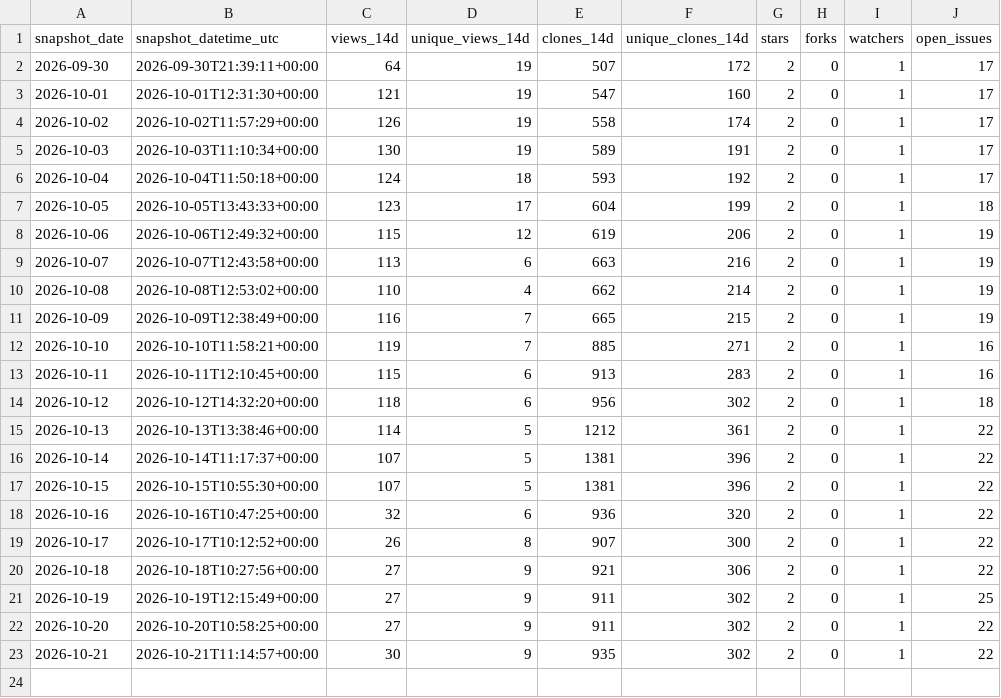
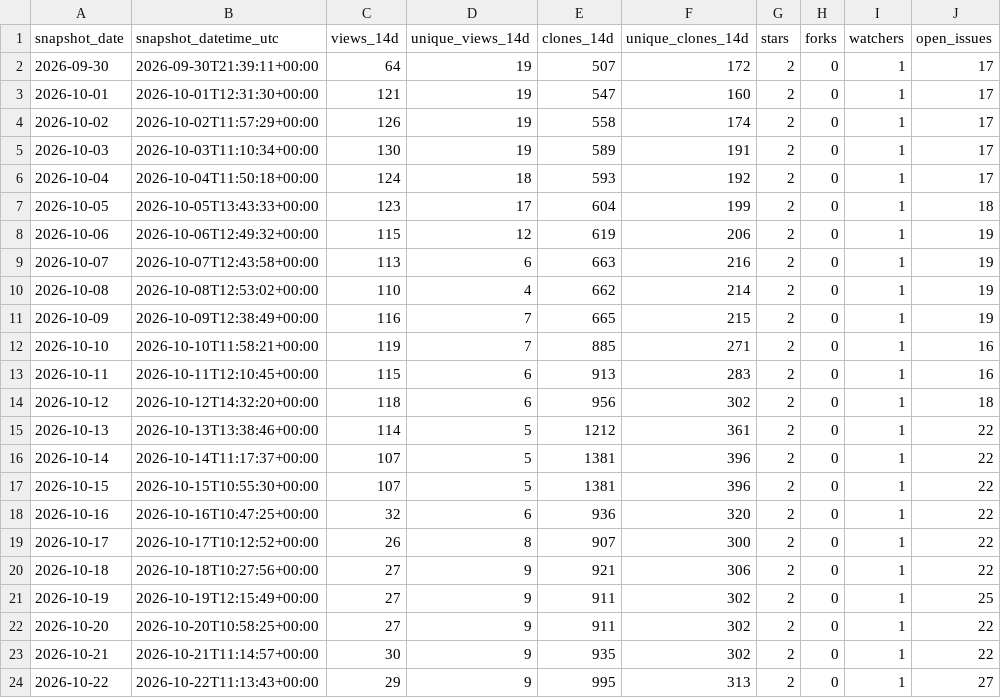
Before and after one commit to danielep71/VBA-PROBABILITY-DISTRIBUTIONS, a CSV file: data/traffic.csv, drawn as a sheet.

```diff
--- a/data/traffic.csv
+++ b/data/traffic.csv
@@ -23 +23,2 @@ snapshot_date,snapshot_datetime_utc,views_14d,unique_views_14d,clones_14d,unique
 2026-10-21,2026-10-21T11:14:57+00:00,30,9,935,302,2,0,1,22
+2026-10-22,2026-10-22T11:13:43+00:00,29,9,995,313,2,0,1,27
```
Also changed, not shown: data/popular_paths.csv, data/referrers.csv, 2 other files.
